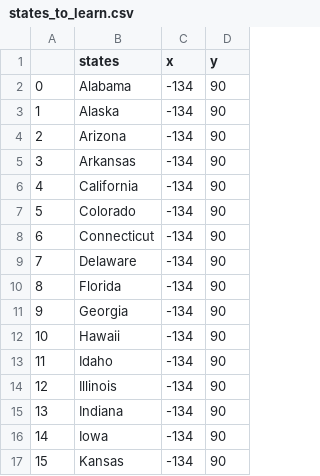
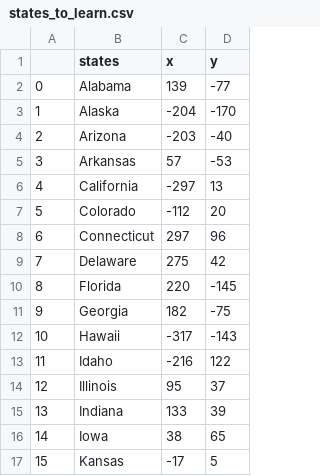
Before and after one commit to Mayheptad/Country_State_Guessing_Game, a CSV file: states_to_learn.csv, drawn as a sheet; only a part is shown; the diff covers the shown part only; the diff names each change by its address in the sheet, - before the commit and + after, or states it on an @@ line.

```diff
--- a/states_to_learn.csv
+++ b/states_to_learn.csv
-C2 (x): -134
+C2 (x): 139
-D2 (y): 90
+D2 (y): -77
-C3 (x): -134
+C3 (x): -204
-D3 (y): 90
+D3 (y): -170
-C4 (x): -134
+C4 (x): -203
-D4 (y): 90
+D4 (y): -40
-C5 (x): -134
+C5 (x): 57
-D5 (y): 90
+D5 (y): -53
-C6 (x): -134
+C6 (x): -297
-D6 (y): 90
+D6 (y): 13
-C7 (x): -134
+C7 (x): -112
-D7 (y): 90
+D7 (y): 20
-C8 (x): -134
+C8 (x): 297
-D8 (y): 90
+D8 (y): 96
-C9 (x): -134
+C9 (x): 275
-D9 (y): 90
+D9 (y): 42
-C10 (x): -134
+C10 (x): 220
-D10 (y): 90
+D10 (y): -145
-C11 (x): -134
+C11 (x): 182
-D11 (y): 90
+D11 (y): -75
-C12 (x): -134
+C12 (x): -317
-D12 (y): 90
+D12 (y): -143
-C13 (x): -134
+C13 (x): -216
-D13 (y): 90
+D13 (y): 122
-C14 (x): -134
+C14 (x): 95
-D14 (y): 90
+D14 (y): 37
-C15 (x): -134
+C15 (x): 133
-D15 (y): 90
+D15 (y): 39
-C16 (x): -134
+C16 (x): 38
-D16 (y): 90
+D16 (y): 65
-C17 (x): -134
+C17 (x): -17
-D17 (y): 90
+D17 (y): 5
```
Also changed, not shown: 1 removed row, 64 edited cells and row numbers in column A elsewhere in this file, 1 other file.
